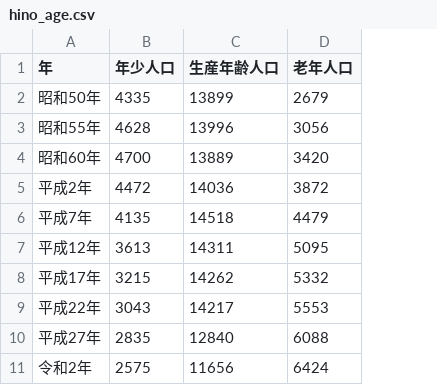
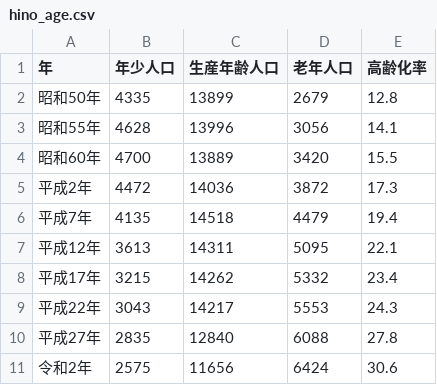
Before and after one commit to kken78/hino-dashboard, a CSV file: data/hino_age.csv, drawn as a sheet; the diff names each change by its address in the sheet, - before the commit and + after, or states it on an @@ line.

```diff
--- a/data/hino_age.csv
+++ b/data/hino_age.csv
+column E (高齢化率), rows 2-11: 12.8 | 14.1 | 15.5 | 17.3 | 19.4 | 22.1 | 23.4 | 24.3 | 27.8 | 30.6
```
Also changed, not shown: data/hino_vital_stats.csv, 5 other files.
